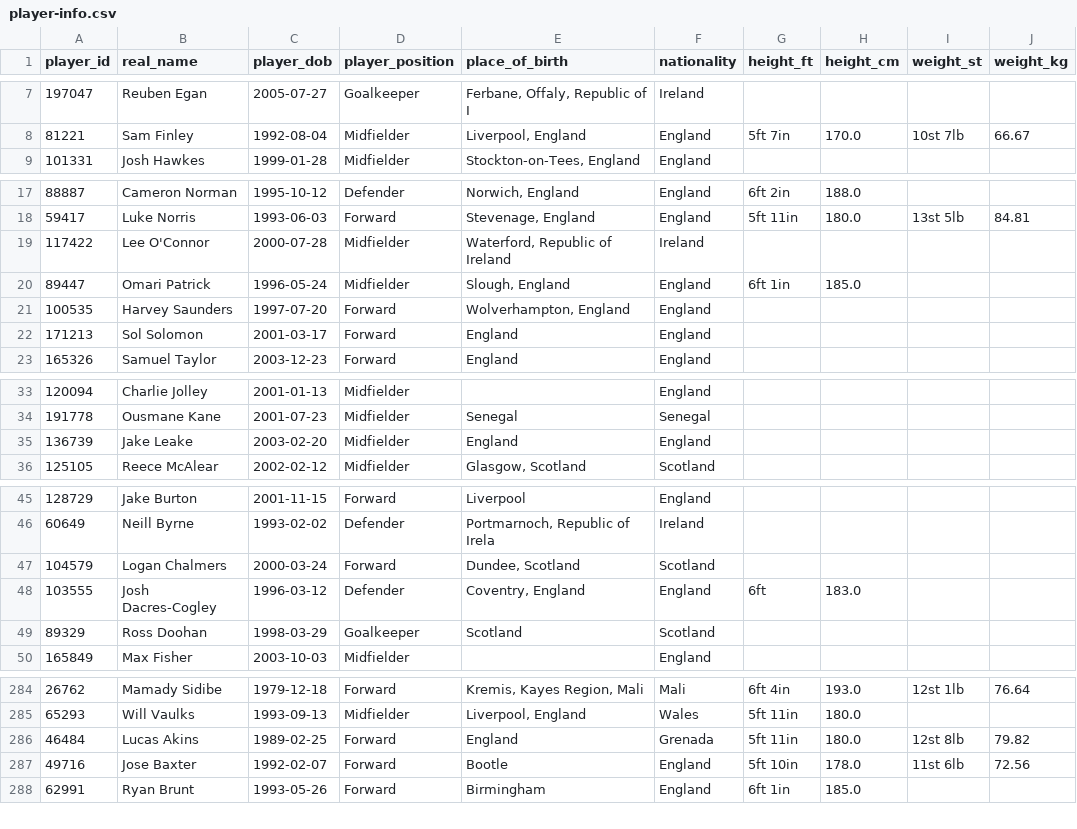
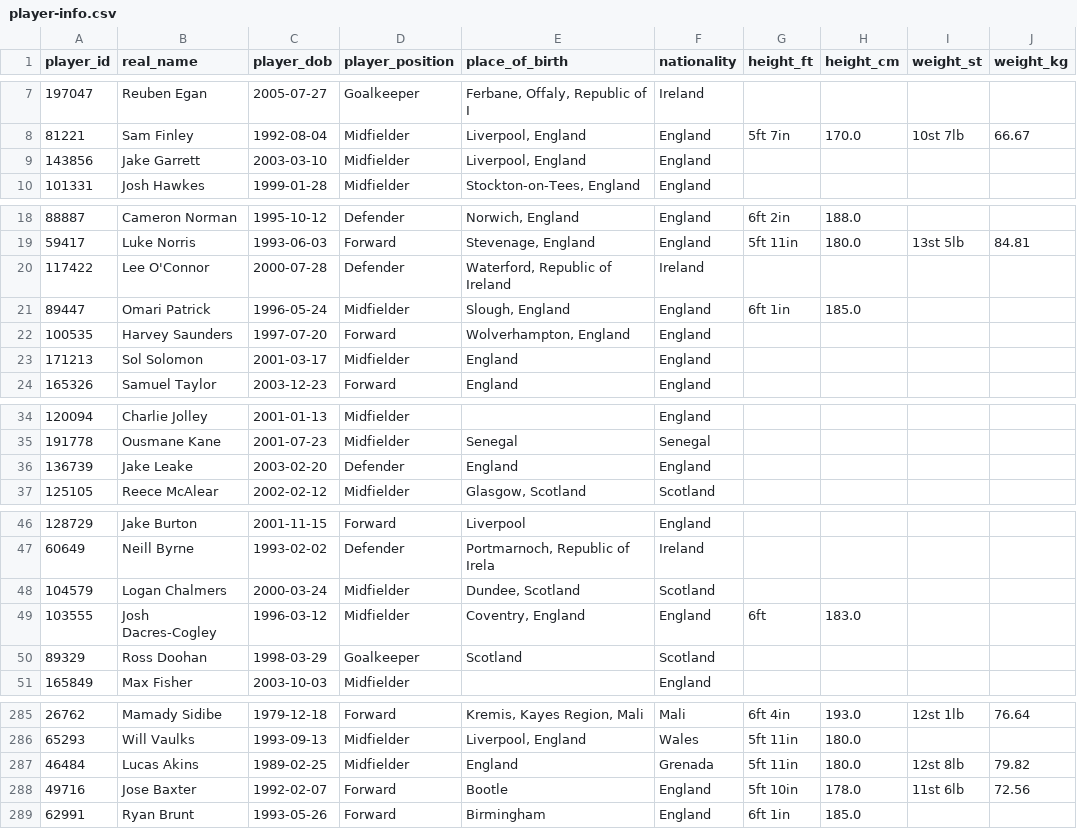
Before and after one commit to petebrown/scrape-player-info, a CSV file: data/player-info.csv, drawn as a sheet; only a part is shown, gaps mark what is left out.

```diff
--- a/data/player-info.csv
+++ b/data/player-info.csv
@@ -8,2 +8,3 @@ player_id,real_name,player_dob,player_position,place_of_birth,nationality,height
 81221,Sam Finley,1992-08-04,Midfielder,"Liverpool, England",England,5ft 7in,170.0,10st 7lb,66.67
+143856,Jake Garrett,2003-03-10,Midfielder,"Liverpool, England",England,,,,
 101331,Josh Hawkes,1999-01-28,Midfielder,"Stockton-on-Tees, England",England,,,,
@@ -18,6 +19,6 @@ player_id,real_name,player_dob,player_position,place_of_birth,nationality,height
 59417,Luke Norris,1993-06-03,Forward,"Stevenage, England",England,5ft 11in,180.0,13st 5lb,84.81
-117422,Lee O'Connor,2000-07-28,Midfielder,"Waterford, Republic of Ireland",Ireland,,,,
+117422,Lee O'Connor,2000-07-28,Defender,"Waterford, Republic of Ireland",Ireland,,,,
 89447,Omari Patrick,1996-05-24,Midfielder,"Slough, England",England,6ft 1in,185.0,,
 100535,Harvey Saunders,1997-07-20,Forward,"Wolverhampton, England",England,,,,
-171213,Sol Solomon,2001-03-17,Forward,England,England,,,,
+171213,Sol Solomon,2001-03-17,Midfielder,England,England,,,,
 165326,Samuel Taylor,2003-12-23,Forward,England,England,,,,
@@ -34,3 +35,3 @@ player_id,real_name,player_dob,player_position,place_of_birth,nationality,height
 191778,Ousmane Kane,2001-07-23,Midfielder,Senegal,Senegal,,,,
-136739,Jake Leake,2003-02-20,Midfielder,England,England,,,,
+136739,Jake Leake,2003-02-20,Defender,England,England,,,,
 125105,Reece McAlear,2002-02-12,Midfielder,"Glasgow, Scotland",Scotland,,,,
@@ -46,4 +47,4 @@ player_id,real_name,player_dob,player_position,place_of_birth,nationality,height
 60649,Neill Byrne,1993-02-02,Defender,"Portmarnoch, Republic of Irela",Ireland,,,,
-104579,Logan Chalmers,2000-03-24,Forward,"Dundee, Scotland",Scotland,,,,
-103555,Josh Dacres-Cogley,1996-03-12,Defender,"Coventry, England",England,6ft,183.0,,
+104579,Logan Chalmers,2000-03-24,Midfielder,"Dundee, Scotland",Scotland,,,,
+103555,Josh Dacres-Cogley,1996-03-12,Midfielder,"Coventry, England",England,6ft,183.0,,
 89329,Ross Doohan,1998-03-29,Goalkeeper,Scotland,Scotland,,,,
@@ -285,3 +286,3 @@ player_id,real_name,player_dob,player_position,place_of_birth,nationality,height
 65293,Will Vaulks,1993-09-13,Midfielder,"Liverpool, England",Wales,5ft 11in,180.0,,
-46484,Lucas Akins,1989-02-25,Forward,England,Grenada,5ft 11in,180.0,12st 8lb,79.82
+46484,Lucas Akins,1989-02-25,Midfielder,England,Grenada,5ft 11in,180.0,12st 8lb,79.82
 49716,Jose Baxter,1992-02-07,Forward,Bootle,England,5ft 10in,178.0,11st 6lb,72.56
```
